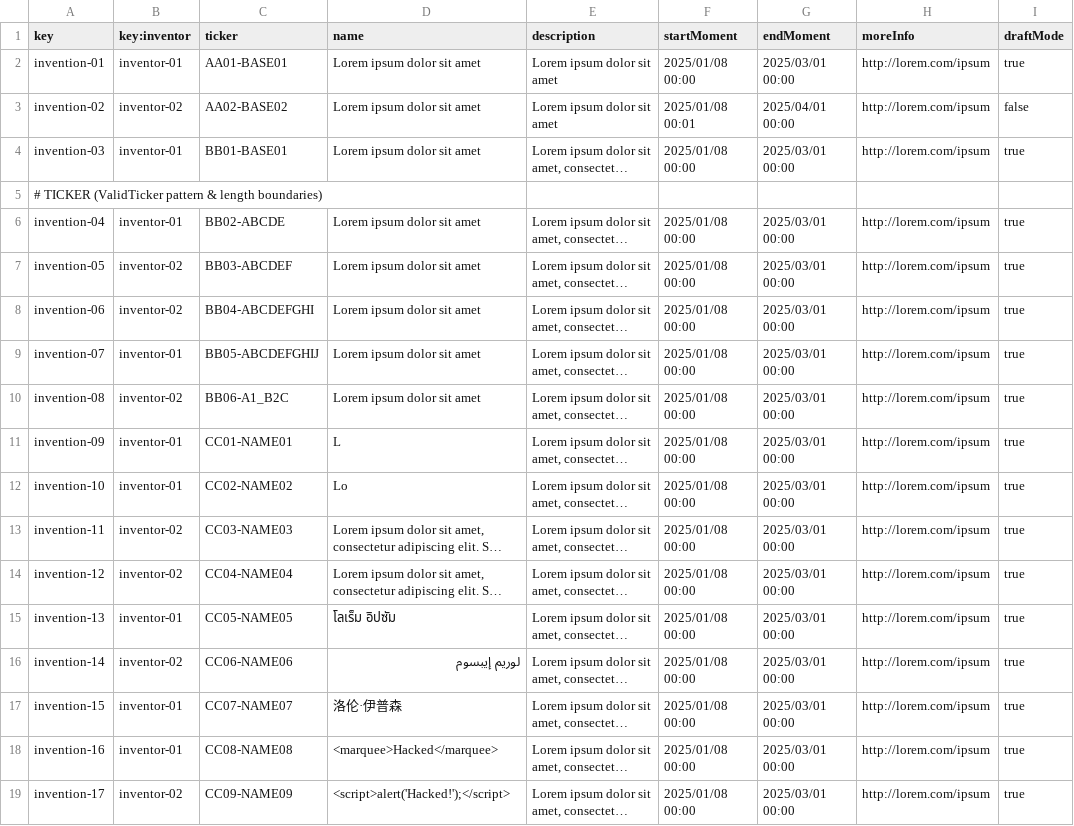
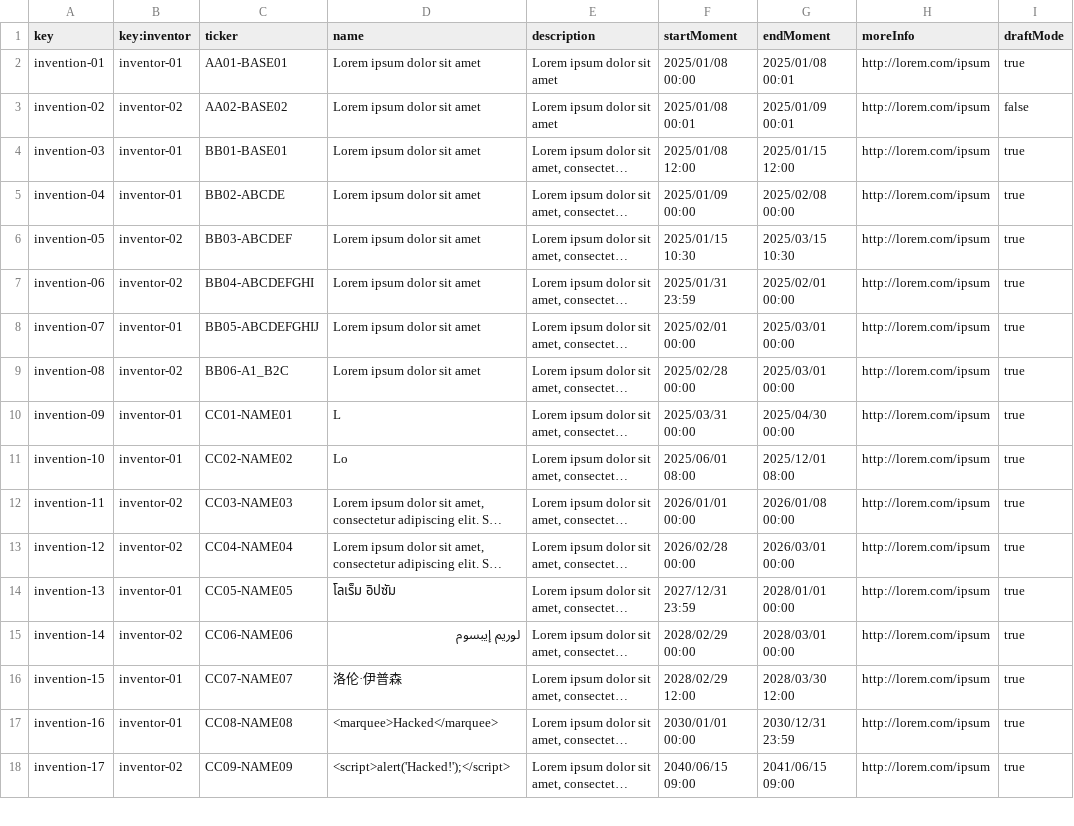
Before and after one commit to DP2-G021/Acme-Starters-C, a CSV file: src/main/resources/WEB-INF/data/sample/batch-01/invention.csv, drawn as a sheet; only a part is shown; long unchanged cells end in …; removed rows and columns are numbered as before the commit, all else as after; the diff covers the shown part only; the diff names each change by its address in the sheet, - before the commit and + after, or states it on an @@ line.

Commit message:
feat: inventor only see their inventions

```diff
--- a/src/main/resources/WEB-INF/data/sample/batch-01/invention.csv
+++ b/src/main/resources/WEB-INF/data/sample/batch-01/invention.csv
-G2 (endMoment): 2025/03/01 00:00
+G2 (endMoment): 2025/01/08 00:01
-G3 (endMoment): 2025/04/01 00:00
+G3 (endMoment): 2025/01/09 00:01
-F4 (startMoment): 2025/01/08 00:00
+F4 (startMoment): 2025/01/08 12:00
-G4 (endMoment): 2025/03/01 00:00
+G4 (endMoment): 2025/01/15 12:00
-row 5: # TICKER (ValidTicker pattern & length boundaries)
-F5 (startMoment): 2025/01/08 00:00
+F5 (startMoment): 2025/01/09 00:00
-G5 (endMoment): 2025/03/01 00:00
+G5 (endMoment): 2025/02/08 00:00
-F6 (startMoment): 2025/01/08 00:00
+F6 (startMoment): 2025/01/15 10:30
-G6 (endMoment): 2025/03/01 00:00
+G6 (endMoment): 2025/03/15 10:30
-F7 (startMoment): 2025/01/08 00:00
+F7 (startMoment): 2025/01/31 23:59
-G7 (endMoment): 2025/03/01 00:00
+G7 (endMoment): 2025/02/01 00:00
-F8 (startMoment): 2025/01/08 00:00
+F8 (startMoment): 2025/02/01 00:00
-F9 (startMoment): 2025/01/08 00:00
+F9 (startMoment): 2025/02/28 00:00
-F10 (startMoment): 2025/01/08 00:00
+F10 (startMoment): 2025/03/31 00:00
-G10 (endMoment): 2025/03/01 00:00
+G10 (endMoment): 2025/04/30 00:00
-F11 (startMoment): 2025/01/08 00:00
+F11 (startMoment): 2025/06/01 08:00
-G11 (endMoment): 2025/03/01 00:00
+G11 (endMoment): 2025/12/01 08:00
-F12 (startMoment): 2025/01/08 00:00
+F12 (startMoment): 2026/01/01 00:00
-G12 (endMoment): 2025/03/01 00:00
+G12 (endMoment): 2026/01/08 00:00
-F13 (startMoment): 2025/01/08 00:00
+F13 (startMoment): 2026/02/28 00:00
-G13 (endMoment): 2025/03/01 00:00
+G13 (endMoment): 2026/03/01 00:00
-F14 (startMoment): 2025/01/08 00:00
+F14 (startMoment): 2027/12/31 23:59
-G14 (endMoment): 2025/03/01 00:00
+G14 (endMoment): 2028/01/01 00:00
-F15 (startMoment): 2025/01/08 00:00
+F15 (startMoment): 2028/02/29 00:00
-G15 (endMoment): 2025/03/01 00:00
+G15 (endMoment): 2028/03/01 00:00
-F16 (startMoment): 2025/01/08 00:00
+F16 (startMoment): 2028/02/29 12:00
-G16 (endMoment): 2025/03/01 00:00
+G16 (endMoment): 2028/03/30 12:00
-F17 (startMoment): 2025/01/08 00:00
+F17 (startMoment): 2030/01/01 00:00
-G17 (endMoment): 2025/03/01 00:00
+G17 (endMoment): 2030/12/31 23:59
-F18 (startMoment): 2025/01/08 00:00
+F18 (startMoment): 2040/06/15 09:00
-G18 (endMoment): 2025/03/01 00:00
+G18 (endMoment): 2041/06/15 09:00
```
Also changed, not shown: 62 edited cells elsewhere in this file, src/main/resources/WEB-INF/data/sample/batch-01/part.csv, 20 other files.
